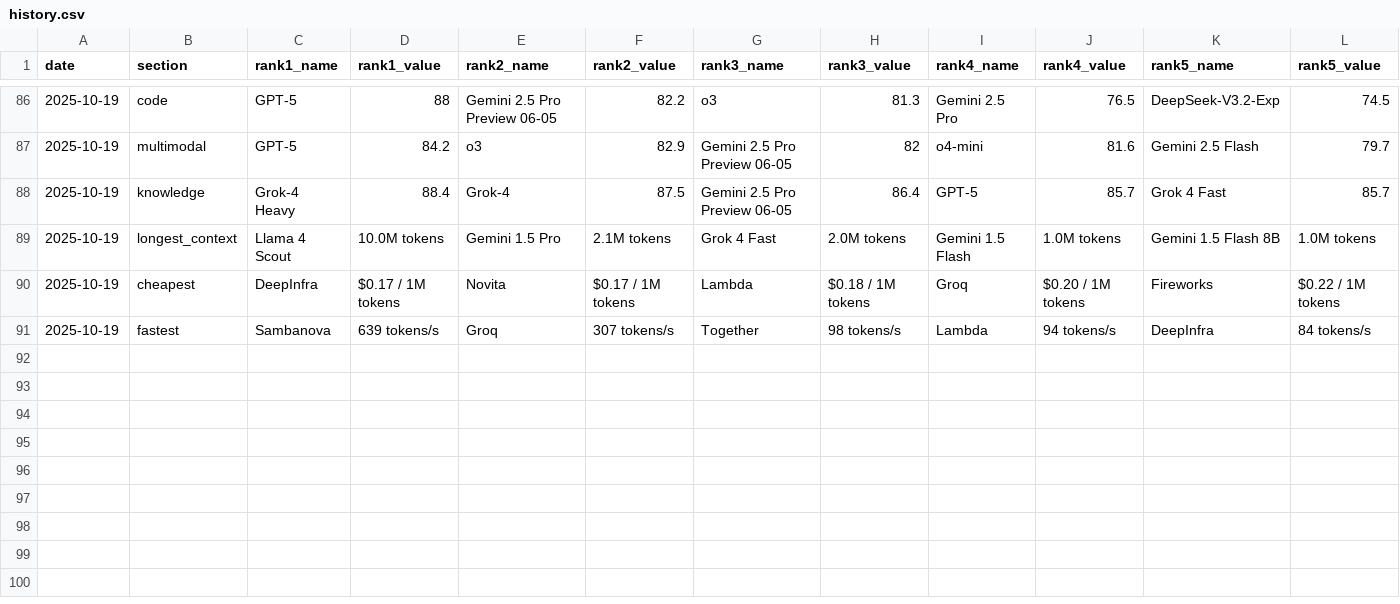
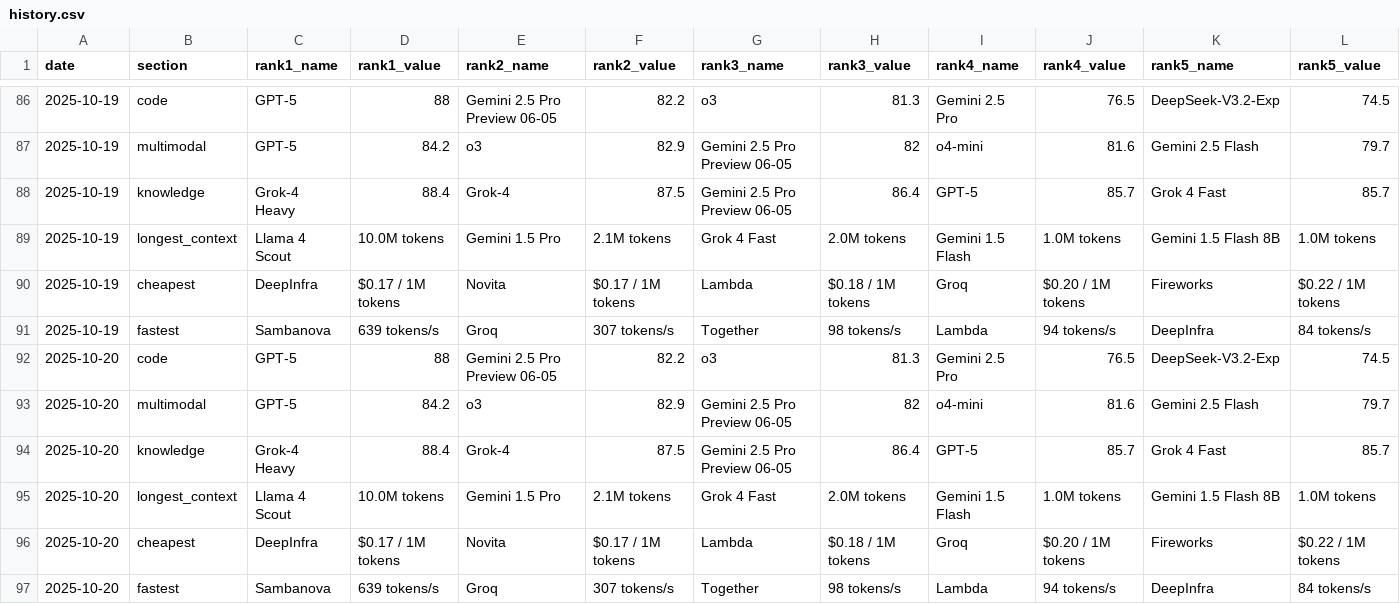
Before and after one commit to Thejokers-95/Llm-update, a CSV file: history/history.csv, drawn as a sheet; only a part is shown, gaps mark what is left out; the diff names each change by its address in the sheet, - before the commit and + after, or states it on an @@ line.

```diff
--- a/history/history.csv
+++ b/history/history.csv
+row 92: 2025-10-20 | code | GPT-5 | 88 | Gemini 2.5 Pro Preview 06-05 | 82.2 | o3 | 81.3 | Gemini 2.5 Pro | 76.5 | DeepSeek-V3.2-Exp | 74.5
+row 93: 2025-10-20 | multimodal | GPT-5 | 84.2 | o3 | 82.9 | Gemini 2.5 Pro Preview 06-05 | 82 | o4-mini | 81.6 | Gemini 2.5 Flash | 79.7
+row 94: 2025-10-20 | knowledge | Grok-4 Heavy | 88.4 | Grok-4 | 87.5 | Gemini 2.5 Pro Preview 06-05 | 86.4 | GPT-5 | 85.7 | Grok 4 Fast | 85.7
+row 95: 2025-10-20 | longest_context | Llama 4 Scout | 10.0M tokens | Gemini 1.5 Pro | 2.1M tokens | Grok 4 Fast | 2.0M tokens | Gemini 1.5 Flash | 1.0M tokens | Gemini 1.5 Flash 8B | 1.0M tokens
+row 96: 2025-10-20 | cheapest | DeepInfra | $0.17 / 1M tokens | Novita | $0.17 / 1M tokens | Lambda | $0.18 / 1M tokens | Groq | $0.20 / 1M tokens | Fireworks | $0.22 / 1M tokens
+row 97: 2025-10-20 | fastest | Sambanova | 639 tokens/s | Groq | 307 tokens/s | Together | 98 tokens/s | Lambda | 94 tokens/s | DeepInfra | 84 tokens/s
```
Also changed, not shown: 1 other file.
